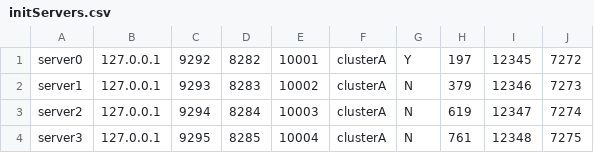
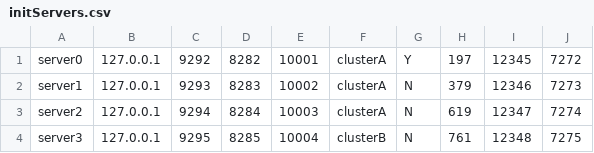
Before and after one commit to YuanLuo1/MusicSyncer-Merge, a CSV file: initServers.csv, drawn as a sheet.

Commit message:
join group ui with single server

```diff
--- a/initServers.csv
+++ b/initServers.csv
@@ -3,2 +3,2 @@ server1,127.0.0.1,9293,8283,10002,clusterA,N,379,12346,7273
 server2,127.0.0.1,9294,8284,10003,clusterA,N,619,12347,7274
-server3,127.0.0.1,9295,8285,10004,clusterA,N,761,12348,7275
+server3,127.0.0.1,9295,8285,10004,clusterB,N,761,12348,7275
```
Also changed, not shown: 6 other files.
